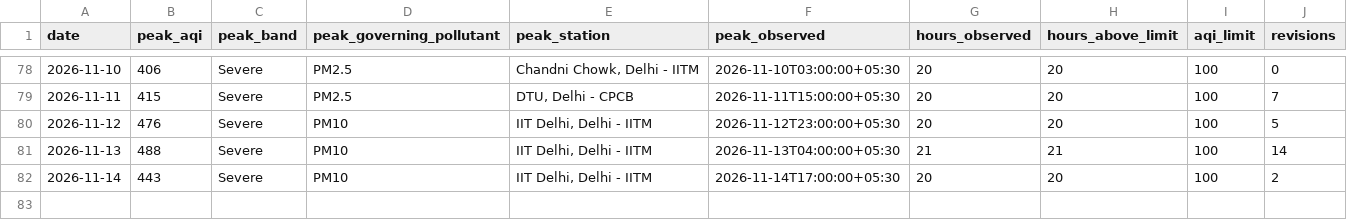
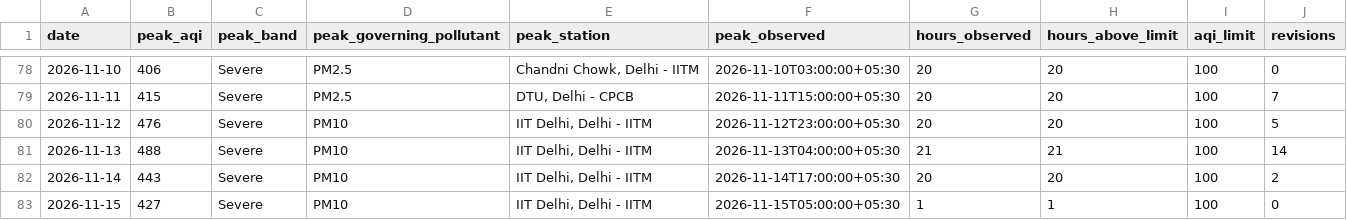
Before and after one commit to vimlendu-maker/swechha-website, a CSV file: public/data/air/delhi-daily.csv, drawn as a sheet; only a part is shown, gaps mark what is left out; the diff names each change by its address in the sheet, - before the commit and + after, or states it on an @@ line.

```diff
--- a/public/data/air/delhi-daily.csv
+++ b/public/data/air/delhi-daily.csv
+row 83: 2026-11-15 | 427 | Severe | PM10 | IIT Delhi, Delhi - IITM | 2026-11-15T05:00:00+05:30 | 1 | 1 | 100 | 0
```
Also changed, not shown: public/data/air/delhi-2026-11.csv, 18 other files.
